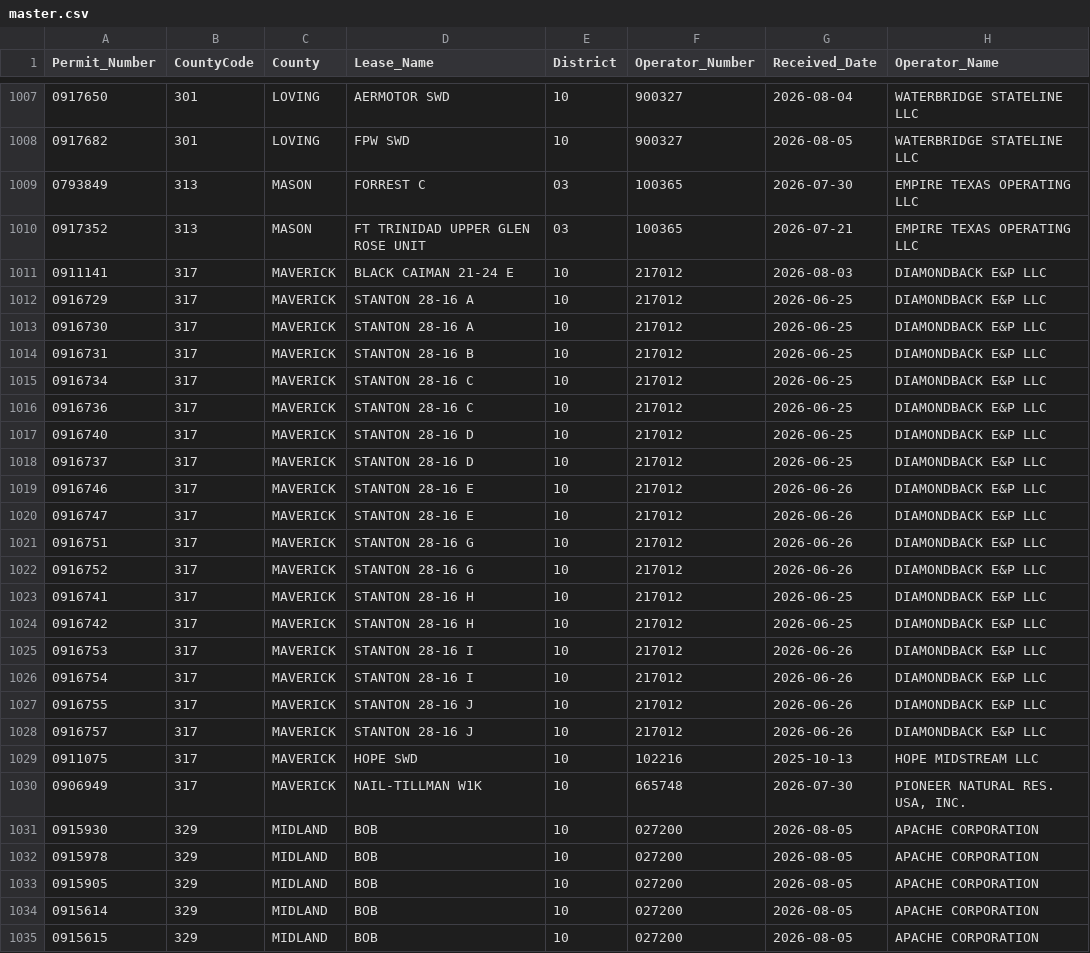
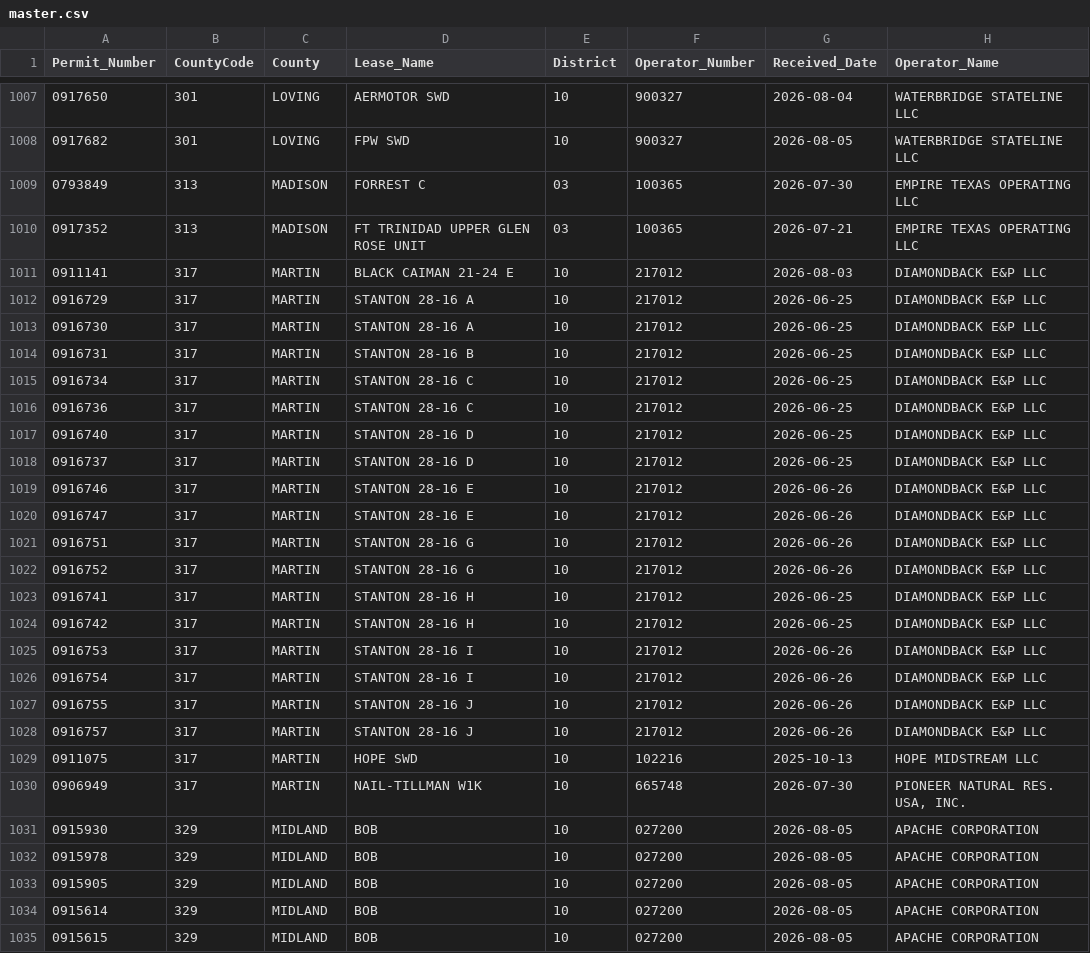
Before and after one commit to mapmaticsgis-maker/gis-permit-intel, a CSV file: data/tx/master.csv, drawn as a sheet; only a part is shown, gaps mark what is left out; the diff covers the shown part only; the diff names each change by its address in the sheet, - before the commit and + after, or states it on an @@ line.

```diff
--- a/data/tx/master.csv
+++ b/data/tx/master.csv
-C1009:C1010 (County): MASON
+C1009:C1010 (County): MADISON
-C1011:C1030 (County): MAVERICK
+C1011:C1030 (County): MARTIN
```
Also changed, not shown: 49 edited cells elsewhere in this file, 10 other files.
